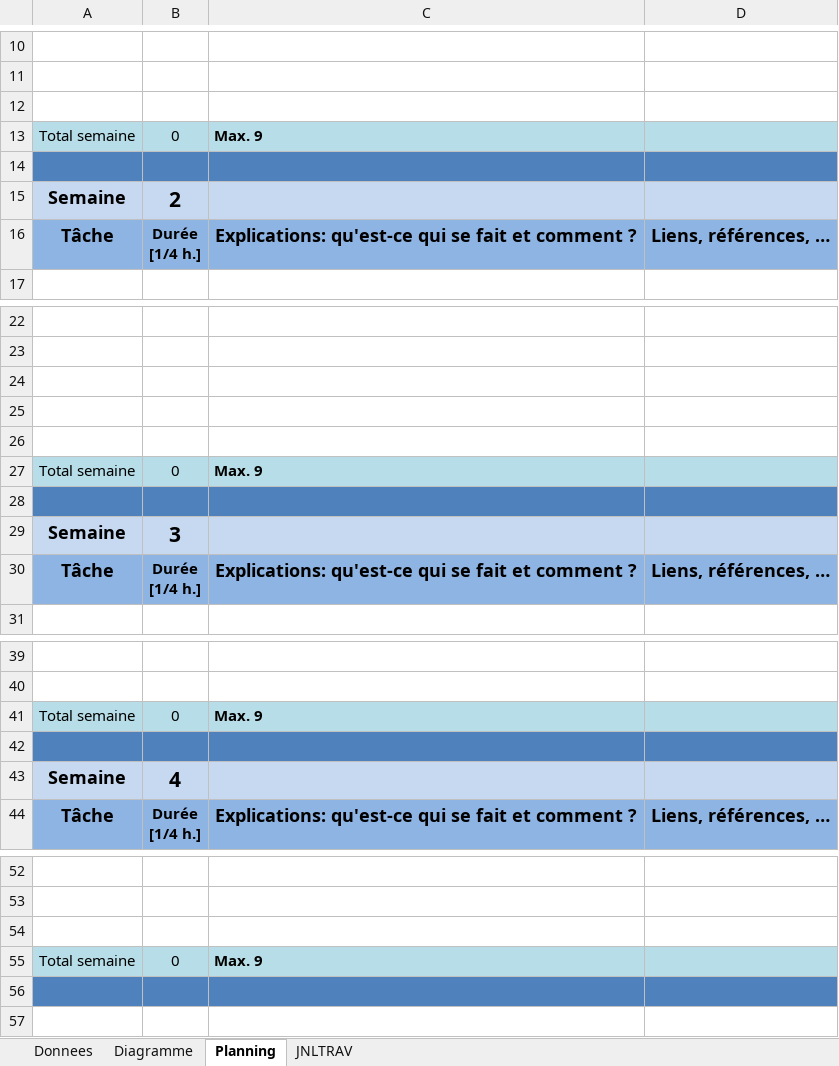
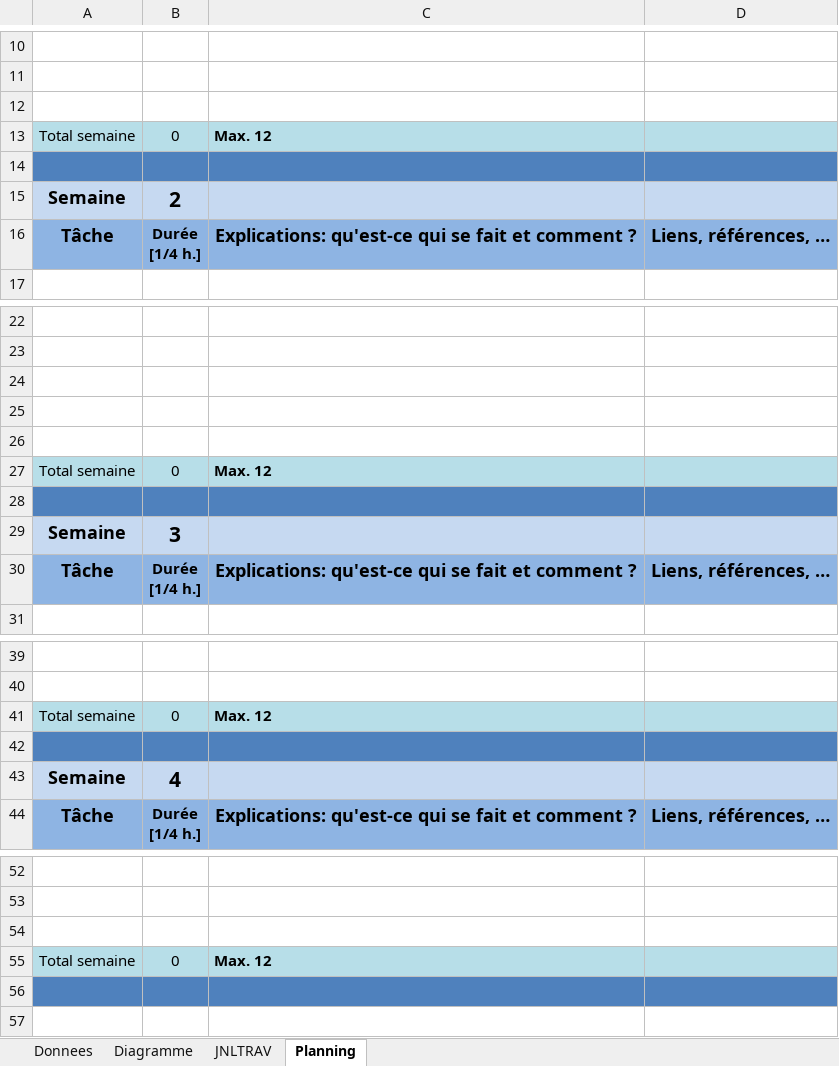
Before and after one commit to nikgligorij/Projet-DiskSpace, an Excel workbook: Doc/m-planification-jnltrav-Mussa.xlsx, sheet Planning, drawn as a sheet; only a part is shown, gaps mark what is left out; values as stored, in another font and other column widths than the file's, no borders; charts and pictures not drawn; the diff names each change by its address in the sheet, - before the commit and + after, or states it on an @@ line.

```diff
--- a/Doc/m-planification-jnltrav-Mussa.xlsx (sheet Planning)
+++ b/Doc/m-planification-jnltrav-Mussa.xlsx (sheet Planning)
@@ sheet tab order changed: Donnees | Diagramme | JNLTRAV | Planning @@
-C13: Max. 9
+C13: Max. 12
-C27: Max. 9
+C27: Max. 12
-C41: Max. 9
+C41: Max. 12
-C55: Max. 9
+C55: Max. 12
```
Also changed, not shown: sheet JNLTRAV, sheet Diagramme, sheet Donnees, formulas that keep their value, charts or pictures, 9 other files.
